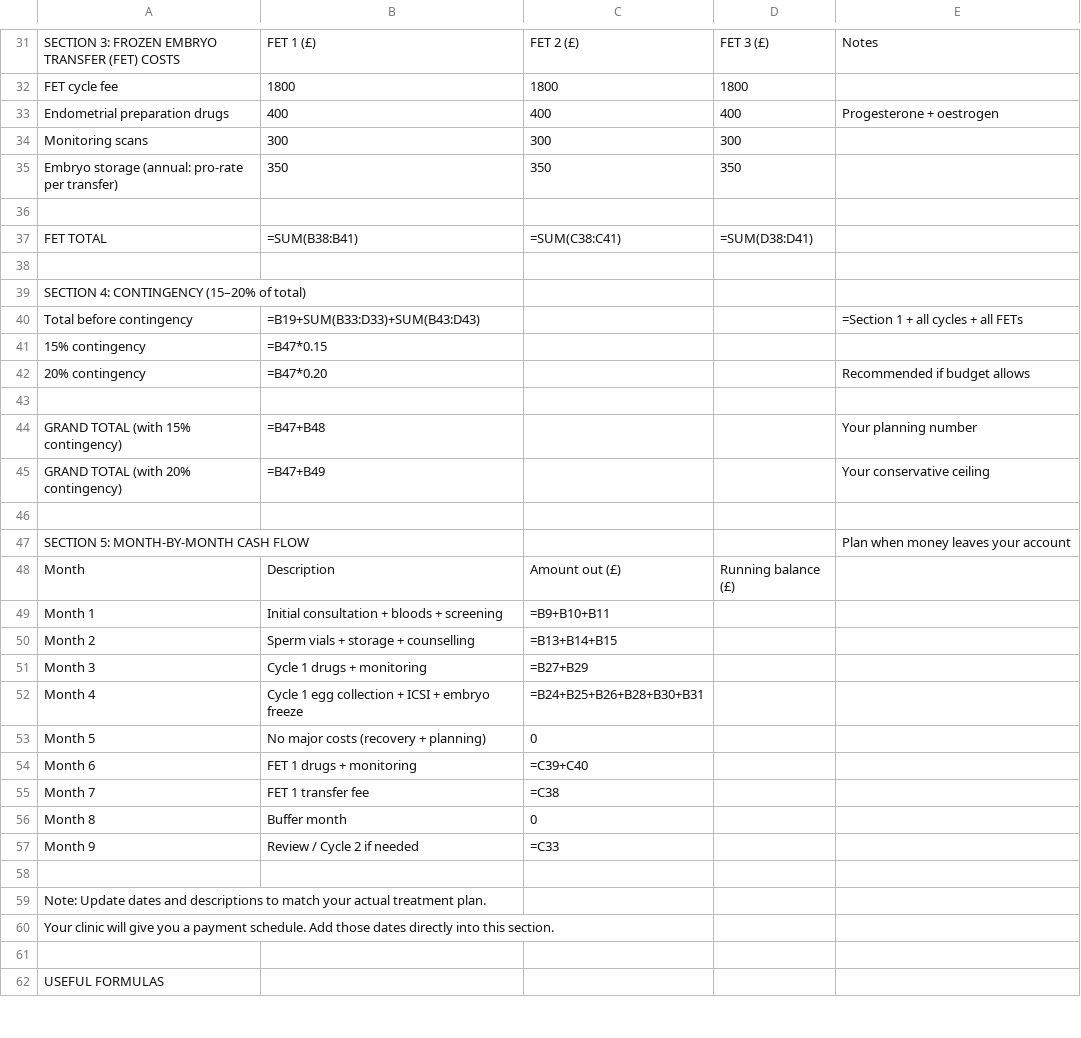
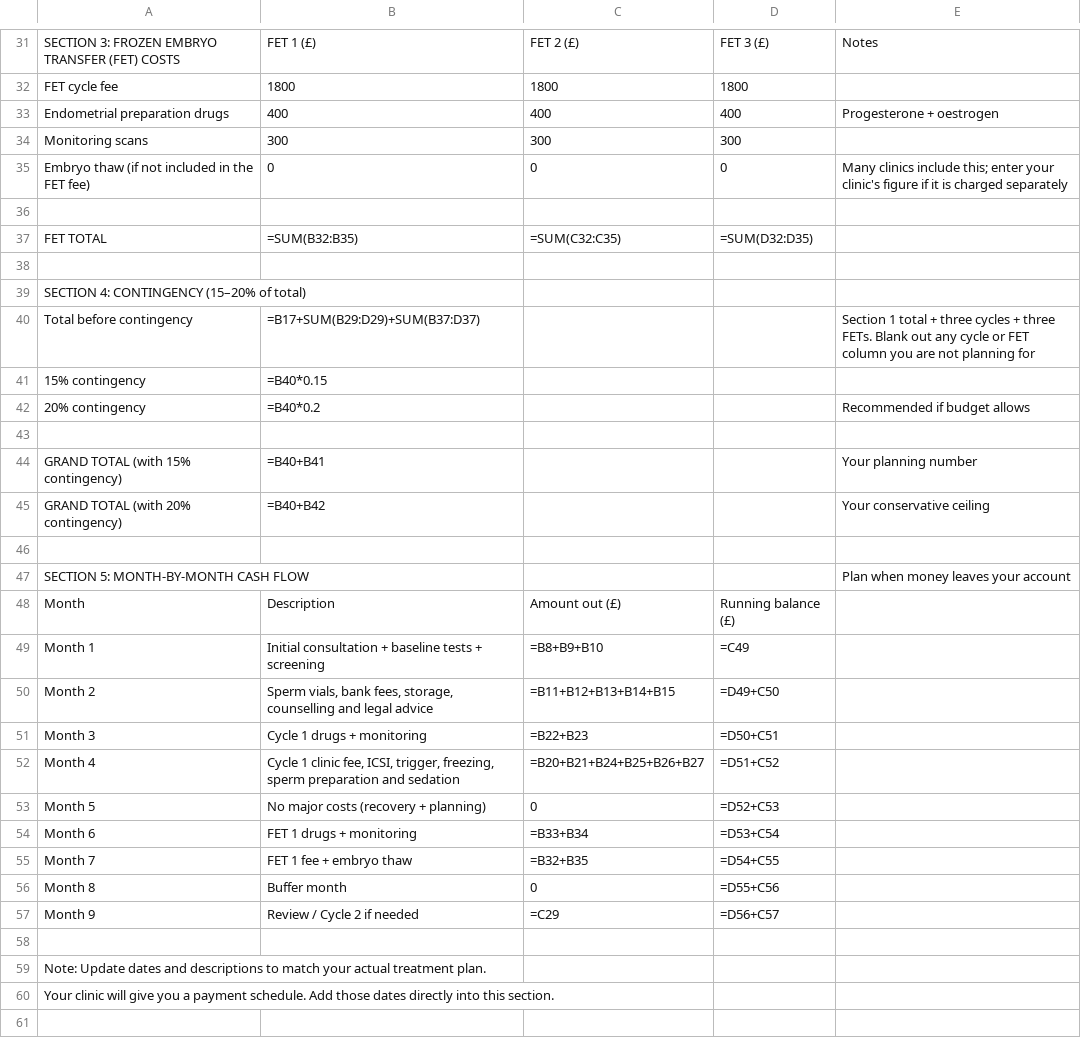
Before and after one commit to alice04121982/solo-hq, a CSV file: public/downloads/cairn-ivf-budget-template.csv, drawn as a sheet; only a part is shown, gaps mark what is left out; the shorter side is filled out with more unchanged rows; the diff covers the shown part only.

```diff
--- a/public/downloads/cairn-ivf-budget-template.csv
+++ b/public/downloads/cairn-ivf-budget-template.csv
@@ -34,13 +34,13 @@ Endometrial preparation drugs,400,400,400,Progesterone + oestrogen
 Monitoring scans,300,300,300,
-Embryo storage (annual: pro-rate per transfer),350,350,350,
+Embryo thaw (if not included in the FET fee),0,0,0,Many clinics include this; enter your clinic's figure if it is charged separately
 ,,,,
-FET TOTAL,=SUM(B38:B41),=SUM(C38:C41),=SUM(D38:D41),
+FET TOTAL,=SUM(B32:B35),=SUM(C32:C35),=SUM(D32:D35),
 ,,,,
 SECTION 4: CONTINGENCY (15–20% of total),,,,
-Total before contingency,=B19+SUM(B33:D33)+SUM(B43:D43),,,"=Section 1 + all cycles + all FETs"
-15% contingency,=B47*0.15,,,
-20% contingency,=B47*0.20,,,Recommended if budget allows
+Total before contingency,=B17+SUM(B29:D29)+SUM(B37:D37),,,"Section 1 total + three cycles + three FETs. Blank out any cycle or FET column you are not planning for"
+15% contingency,=B40*0.15,,,
+20% contingency,=B40*0.2,,,Recommended if budget allows
 ,,,,
-GRAND TOTAL (with 15% contingency),=B47+B48,,,"Your planning number"
-GRAND TOTAL (with 20% contingency),=B47+B49,,,"Your conservative ceiling"
+GRAND TOTAL (with 15% contingency),=B40+B41,,,"Your planning number"
+GRAND TOTAL (with 20% contingency),=B40+B42,,,"Your conservative ceiling"
 ,,,,
@@ -48,11 +48,11 @@ SECTION 5: MONTH-BY-MONTH CASH FLOW,,,,"Plan when money leaves your account"
 Month,Description,Amount out (£),Running balance (£),
-Month 1,Initial consultation + bloods + screening,=B9+B10+B11,,
-Month 2,Sperm vials + storage + counselling,=B13+B14+B15,,
-Month 3,Cycle 1 drugs + monitoring,=B27+B29,,
-Month 4,Cycle 1 egg collection + ICSI + embryo freeze,=B24+B25+B26+B28+B30+B31,,
-Month 5,No major costs (recovery + planning),0,,
-Month 6,FET 1 drugs + monitoring,=C39+C40,,
-Month 7,FET 1 transfer fee,=C38,,
-Month 8,Buffer month,0,,
-Month 9,Review / Cycle 2 if needed,=C33,,
+Month 1,Initial consultation + baseline tests + screening,=B8+B9+B10,=C49,
+Month 2,"Sperm vials, bank fees, storage, counselling and legal advice",=B11+B12+B13+B14+B15,=D49+C50,
+Month 3,Cycle 1 drugs + monitoring,=B22+B23,=D50+C51,
+Month 4,"Cycle 1 clinic fee, ICSI, trigger, freezing, sperm preparation and sedation",=B20+B21+B24+B25+B26+B27,=D51+C52,
+Month 5,No major costs (recovery + planning),0,=D52+C53,
+Month 6,FET 1 drugs + monitoring,=B33+B34,=D53+C54,
+Month 7,FET 1 fee + embryo thaw,=B32+B35,=D54+C55,
+Month 8,Buffer month,0,=D55+C56,
+Month 9,Review / Cycle 2 if needed,=C29,=D56+C57,
 ,,,,
```
Also changed, not shown: 5 added rows, 5 removed rows and 31 edited cells elsewhere in this file, 39 other files.
